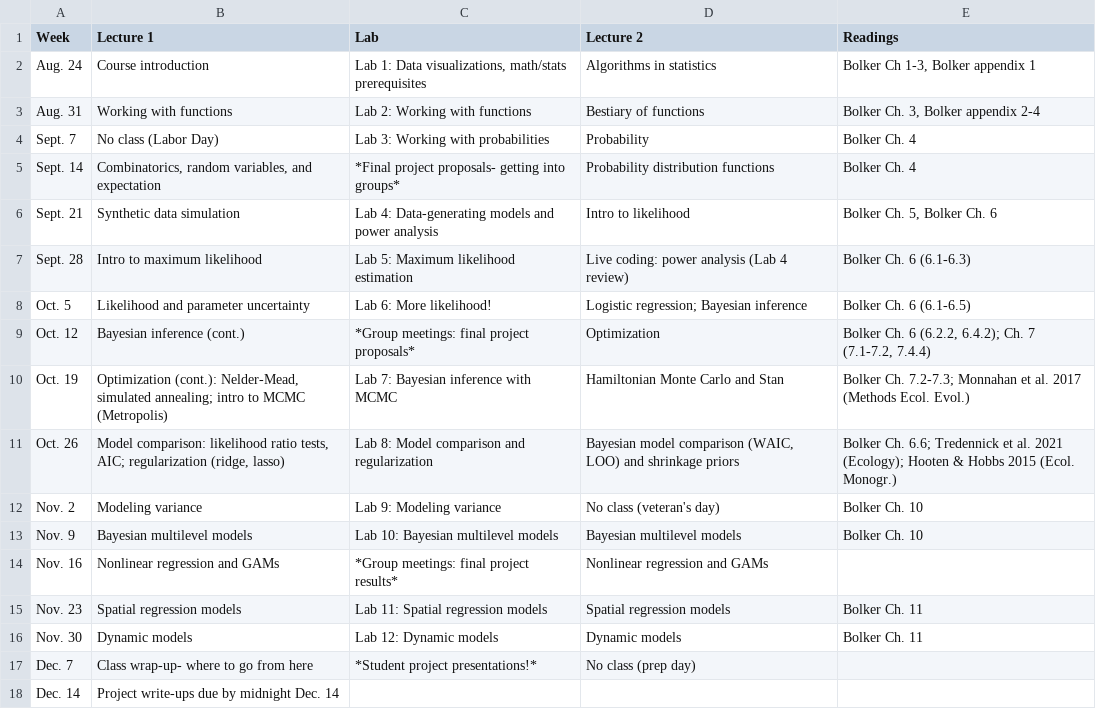
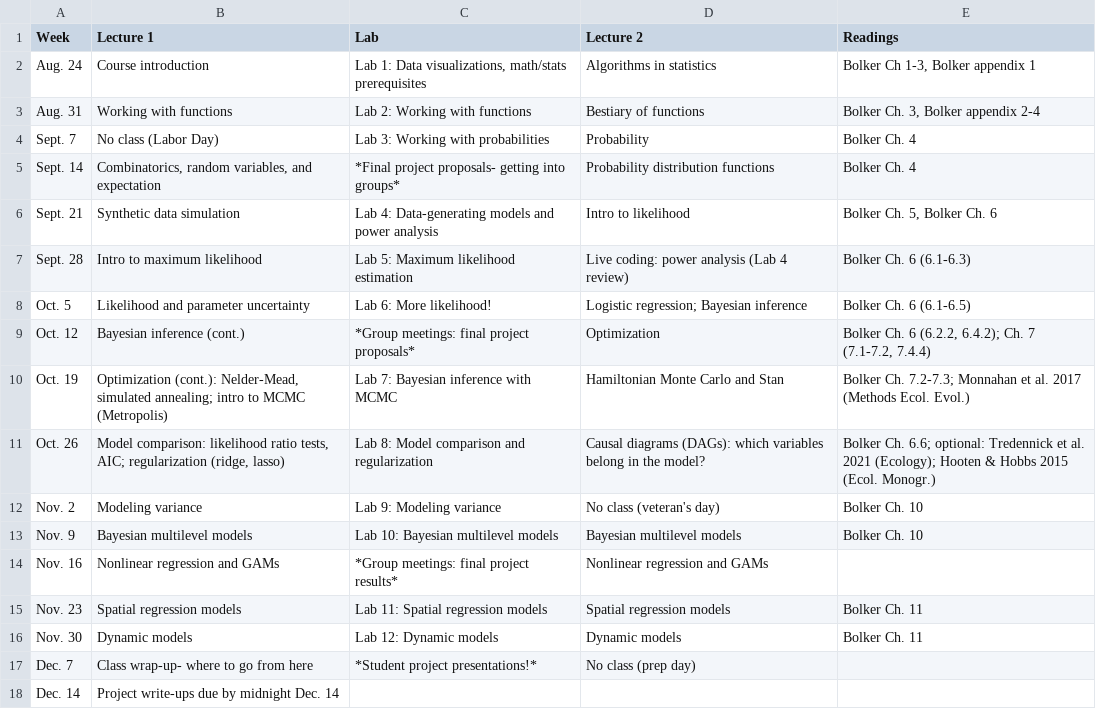
Before and after one commit to kevintshoemaker/NRES-746, a CSV file: CourseSchedule.csv, drawn as a sheet.

```diff
--- a/CourseSchedule.csv
+++ b/CourseSchedule.csv
@@ -10,3 +10,3 @@ Oct. 12,Bayesian inference (cont.),*Group meetings: final project proposals*,Opt
 Oct. 19,"Optimization (cont.): Nelder-Mead, simulated annealing; intro to MCMC (Metropolis)",Lab 7: Bayesian inference with MCMC,Hamiltonian Monte Carlo and Stan,"Bolker Ch. 7.2-7.3; Monnahan et al. 2017 (Methods Ecol. Evol.)"
-Oct. 26,"Model comparison: likelihood ratio tests, AIC; regularization (ridge, lasso)",Lab 8: Model comparison and regularization,"Bayesian model comparison (WAIC, LOO) and shrinkage priors","Bolker Ch. 6.6; Tredennick et al. 2021 (Ecology); Hooten & Hobbs 2015 (Ecol. Monogr.)"
+Oct. 26,"Model comparison: likelihood ratio tests, AIC; regularization (ridge, lasso)",Lab 8: Model comparison and regularization,"Causal diagrams (DAGs): which variables belong in the model?","Bolker Ch. 6.6; optional: Tredennick et al. 2021 (Ecology); Hooten & Hobbs 2015 (Ecol. Monogr.)"
 Nov. 2,Modeling variance,Lab 9: Modeling variance,No class (veteran's day),Bolker Ch. 10
```
Also changed, not shown: 26 other files.
